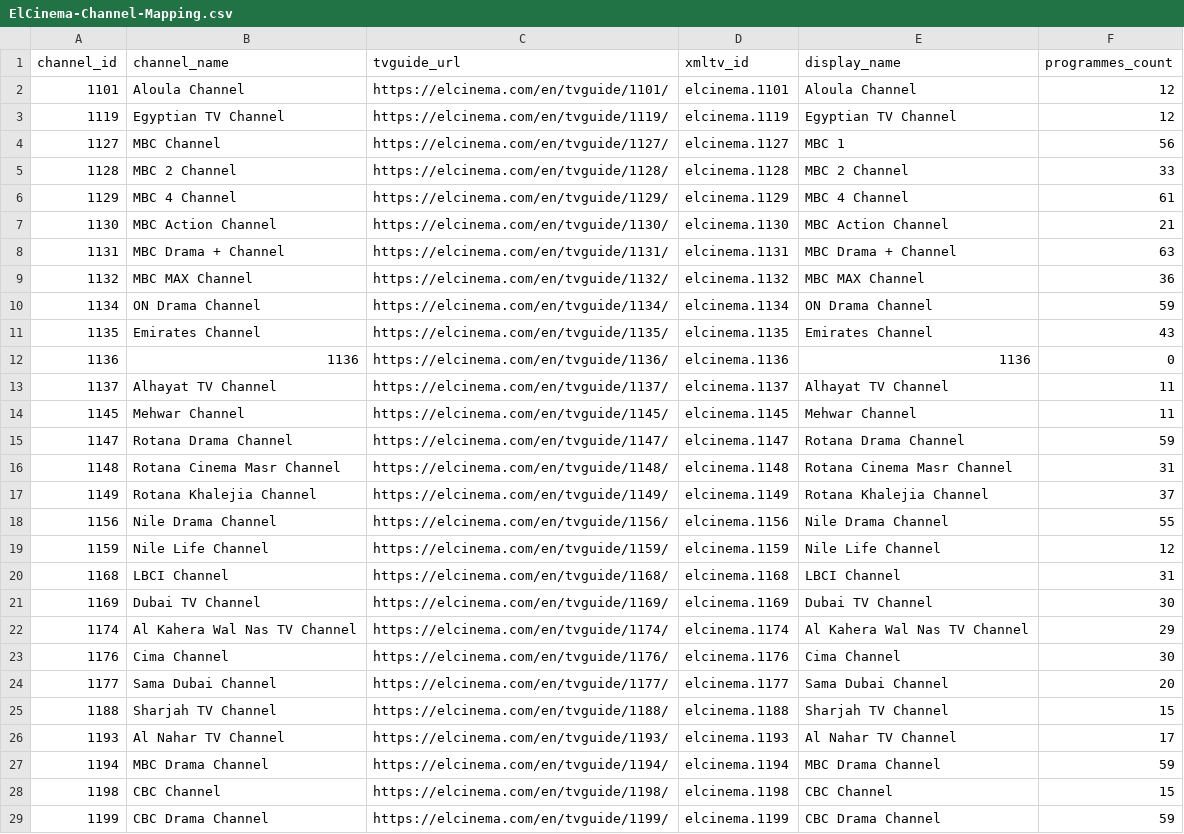
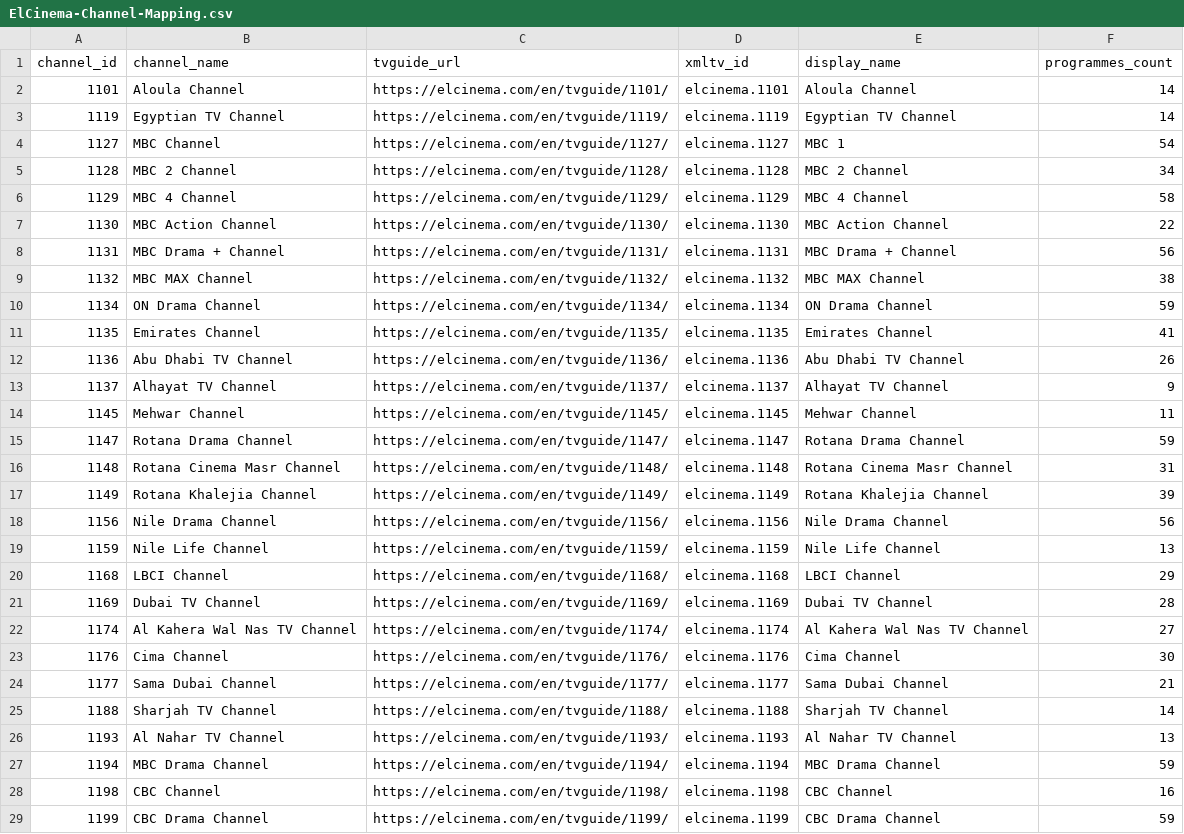
Before and after one commit to DzGreenServices/DZGreen-EPG, a CSV file: docs/ElCinema-Channel-Mapping.csv, drawn as a sheet; only a part is shown; the diff covers the shown part only.

```diff
--- a/docs/ElCinema-Channel-Mapping.csv
+++ b/docs/ElCinema-Channel-Mapping.csv
@@ -1,14 +1,14 @@
 channel_id,channel_name,tvguide_url,xmltv_id,display_name,programmes_count
-1101,Aloula Channel,https://elcinema.com/en/tvguide/1101/,elcinema.1101,Aloula Channel,12
-1119,Egyptian TV Channel,https://elcinema.com/en/tvguide/1119/,elcinema.1119,Egyptian TV Channel,12
-1127,MBC Channel,https://elcinema.com/en/tvguide/1127/,elcinema.1127,MBC 1,56
-1128,MBC 2 Channel,https://elcinema.com/en/tvguide/1128/,elcinema.1128,MBC 2 Channel,33
-1129,MBC 4 Channel,https://elcinema.com/en/tvguide/1129/,elcinema.1129,MBC 4 Channel,61
-1130,MBC Action Channel,https://elcinema.com/en/tvguide/1130/,elcinema.1130,MBC Action Channel,21
-1131,MBC Drama + Channel,https://elcinema.com/en/tvguide/1131/,elcinema.1131,MBC Drama + Channel,63
-1132,MBC MAX Channel,https://elcinema.com/en/tvguide/1132/,elcinema.1132,MBC MAX Channel,36
+1101,Aloula Channel,https://elcinema.com/en/tvguide/1101/,elcinema.1101,Aloula Channel,14
+1119,Egyptian TV Channel,https://elcinema.com/en/tvguide/1119/,elcinema.1119,Egyptian TV Channel,14
+1127,MBC Channel,https://elcinema.com/en/tvguide/1127/,elcinema.1127,MBC 1,54
+1128,MBC 2 Channel,https://elcinema.com/en/tvguide/1128/,elcinema.1128,MBC 2 Channel,34
+1129,MBC 4 Channel,https://elcinema.com/en/tvguide/1129/,elcinema.1129,MBC 4 Channel,58
+1130,MBC Action Channel,https://elcinema.com/en/tvguide/1130/,elcinema.1130,MBC Action Channel,22
+1131,MBC Drama + Channel,https://elcinema.com/en/tvguide/1131/,elcinema.1131,MBC Drama + Channel,56
+1132,MBC MAX Channel,https://elcinema.com/en/tvguide/1132/,elcinema.1132,MBC MAX Channel,38
 1134,ON Drama Channel,https://elcinema.com/en/tvguide/1134/,elcinema.1134,ON Drama Channel,59
-1135,Emirates Channel,https://elcinema.com/en/tvguide/1135/,elcinema.1135,Emirates Channel,43
-1136,1136,https://elcinema.com/en/tvguide/1136/,elcinema.1136,1136,0
-1137,Alhayat TV Channel,https://elcinema.com/en/tvguide/1137/,elcinema.1137,Alhayat TV Channel,11
+1135,Emirates Channel,https://elcinema.com/en/tvguide/1135/,elcinema.1135,Emirates Channel,41
+1136,Abu Dhabi TV Channel,https://elcinema.com/en/tvguide/1136/,elcinema.1136,Abu Dhabi TV Channel,26
+1137,Alhayat TV Channel,https://elcinema.com/en/tvguide/1137/,elcinema.1137,Alhayat TV Channel,9
 1145,Mehwar Channel,https://elcinema.com/en/tvguide/1145/,elcinema.1145,Mehwar Channel,11
@@ -16,14 +16,14 @@
 1148,Rotana Cinema Masr Channel,https://elcinema.com/en/tvguide/1148/,elcinema.1148,Rotana Cinema Masr Channel,31
-1149,Rotana Khalejia Channel,https://elcinema.com/en/tvguide/1149/,elcinema.1149,Rotana Khalejia Channel,37
-1156,Nile Drama Channel,https://elcinema.com/en/tvguide/1156/,elcinema.1156,Nile Drama Channel,55
-1159,Nile Life Channel,https://elcinema.com/en/tvguide/1159/,elcinema.1159,Nile Life Channel,12
-1168,LBCI Channel,https://elcinema.com/en/tvguide/1168/,elcinema.1168,LBCI Channel,31
-1169,Dubai TV Channel,https://elcinema.com/en/tvguide/1169/,elcinema.1169,Dubai TV Channel,30
-1174,Al Kahera Wal Nas TV Channel,https://elcinema.com/en/tvguide/1174/,elcinema.1174,Al Kahera Wal Nas TV Channel,29
+1149,Rotana Khalejia Channel,https://elcinema.com/en/tvguide/1149/,elcinema.1149,Rotana Khalejia Channel,39
+1156,Nile Drama Channel,https://elcinema.com/en/tvguide/1156/,elcinema.1156,Nile Drama Channel,56
+1159,Nile Life Channel,https://elcinema.com/en/tvguide/1159/,elcinema.1159,Nile Life Channel,13
+1168,LBCI Channel,https://elcinema.com/en/tvguide/1168/,elcinema.1168,LBCI Channel,29
+1169,Dubai TV Channel,https://elcinema.com/en/tvguide/1169/,elcinema.1169,Dubai TV Channel,28
+1174,Al Kahera Wal Nas TV Channel,https://elcinema.com/en/tvguide/1174/,elcinema.1174,Al Kahera Wal Nas TV Channel,27
 1176,Cima Channel,https://elcinema.com/en/tvguide/1176/,elcinema.1176,Cima Channel,30
-1177,Sama Dubai Channel,https://elcinema.com/en/tvguide/1177/,elcinema.1177,Sama Dubai Channel,20
-1188,Sharjah TV Channel,https://elcinema.com/en/tvguide/1188/,elcinema.1188,Sharjah TV Channel,15
-1193,Al Nahar TV Channel,https://elcinema.com/en/tvguide/1193/,elcinema.1193,Al Nahar TV Channel,17
+1177,Sama Dubai Channel,https://elcinema.com/en/tvguide/1177/,elcinema.1177,Sama Dubai Channel,21
+1188,Sharjah TV Channel,https://elcinema.com/en/tvguide/1188/,elcinema.1188,Sharjah TV Channel,14
+1193,Al Nahar TV Channel,https://elcinema.com/en/tvguide/1193/,elcinema.1193,Al Nahar TV Channel,13
 1194,MBC Drama Channel,https://elcinema.com/en/tvguide/1194/,elcinema.1194,MBC Drama Channel,59
-1198,CBC Channel,https://elcinema.com/en/tvguide/1198/,elcinema.1198,CBC Channel,15
+1198,CBC Channel,https://elcinema.com/en/tvguide/1198/,elcinema.1198,CBC Channel,16
 1199,CBC Drama Channel,https://elcinema.com/en/tvguide/1199/,elcinema.1199,CBC Drama Channel,59
```
Also changed, not shown: 6 removed rows and 64 edited cells elsewhere in this file, 1 other file.
